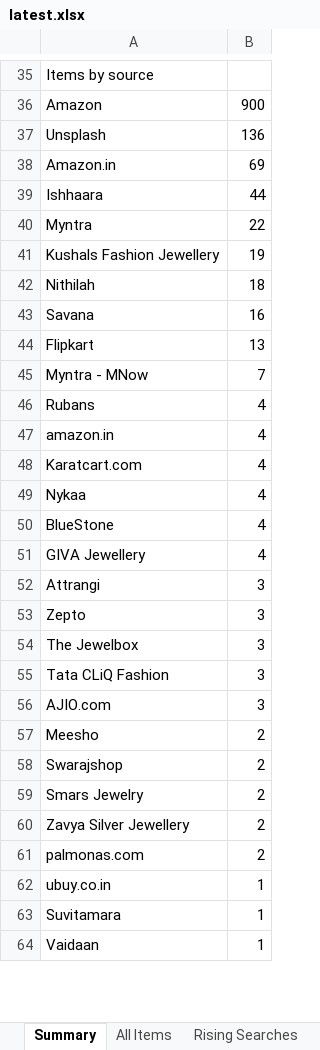
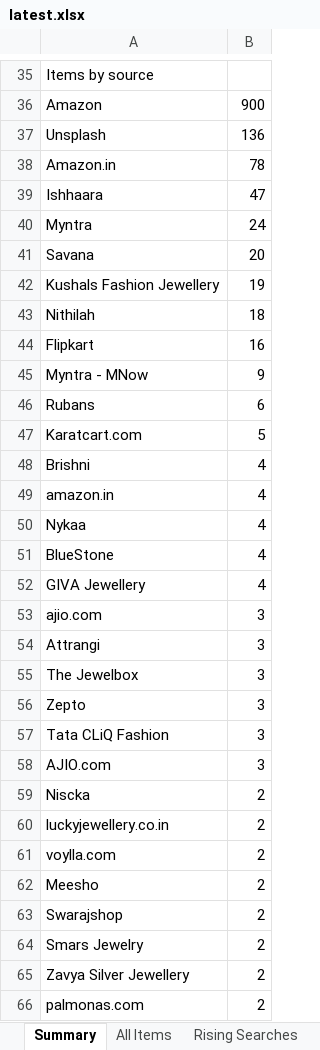
Before and after one commit to PRATS7878/gehnaradar_Updated, an Excel workbook: output/latest.xlsx, sheet Summary, drawn as a sheet; only a part is shown, gaps mark what is left out; the shorter side is filled out with more unchanged rows; values as stored, in another font and other column widths than the file's, no borders; removed rows and columns are numbered as before the commit, all else as after; the diff covers the shown part only; the diff names each change by its address in the sheet, - before the commit and + after, or states it on an @@ line.

```diff
--- a/output/latest.xlsx (sheet Summary)
+++ b/output/latest.xlsx (sheet Summary)
-B38: 69
+B38: 78
-B39: 44
+B39: 47
-B40: 22
+B40: 24
+row 41: Savana | 20
-row 43: Savana | 16
-B44: 13
+B44: 16
-B45: 7
+B45: 9
-B46: 4
+B46: 6
+row 47: Karatcart.com | 5
+row 48: Brishni | 4
-row 48: Karatcart.com | 4
+row 53: ajio.com | 3
@@ row 54 moved to row 55: The Jewelbox @@
+row 59: Niscka | 2
+row 60: luckyjewellery.co.in | 2
+row 61: voylla.com | 2
```
Also changed, not shown: 9 added rows, 11 removed rows, 2 moved rows and 7 edited cells elsewhere in this sheet, sheet All Items, sheet Source Status, 5 other files.
